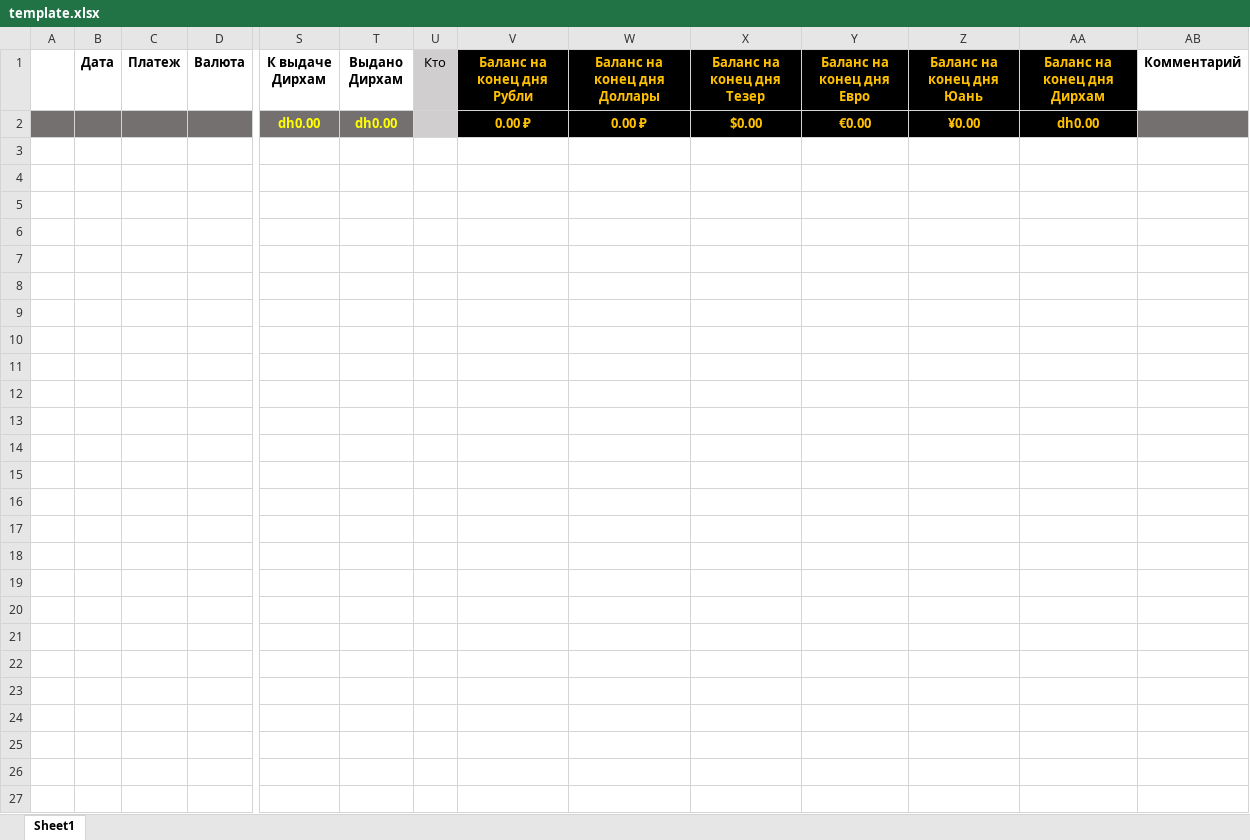
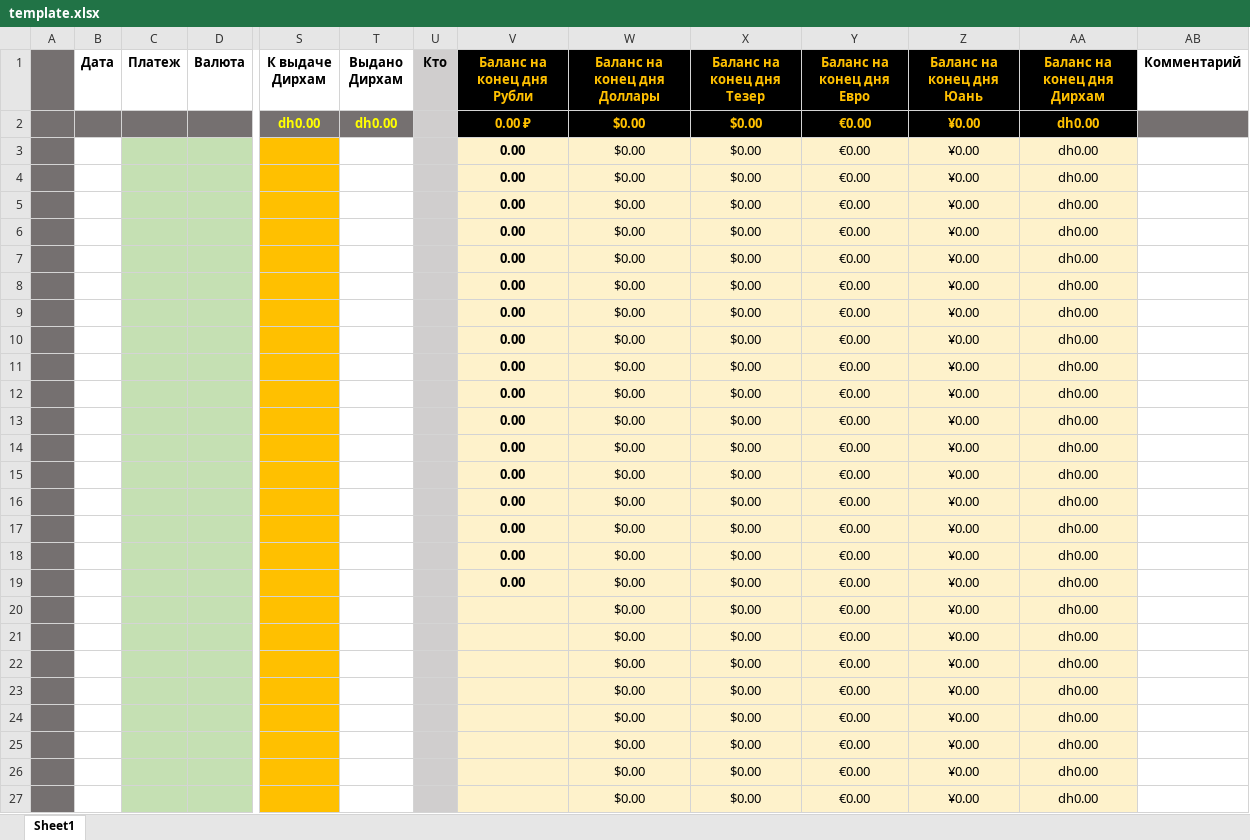
Before and after one commit to Miraska/airtable-sverka, an Excel workbook: template.xlsx, sheet Sheet1, drawn as a sheet; only a part is shown, gaps mark what is left out; values as stored, in another font and other column widths than the file's, no borders; rows hold the shown columns only; the diff names each change by its address in the sheet, - before the commit and + after, or states it on an @@ line.

Commit message:
Update template.xlsx

```diff
--- a/template.xlsx (sheet Sheet1)
+++ b/template.xlsx (sheet Sheet1)
-A1 fill: none
+A1 fill: #757070
-U1 bold: off
+U1 bold: on
-W2 (Баланс на конец дня Доллары): 0.00 ₽
+W2 (Баланс на конец дня Доллары): $0.00
+row 3:  |  |  |  |  |  |  | 0.00 | $0.00 | $0.00 | €0.00 | ¥0.00 | dh0.00
+row 4:  |  |  |  |  |  |  | 0.00 | $0.00 | $0.00 | €0.00 | ¥0.00 | dh0.00
+row 5:  |  |  |  |  |  |  | 0.00 | $0.00 | $0.00 | €0.00 | ¥0.00 | dh0.00
+row 6:  |  |  |  |  |  |  | 0.00 | $0.00 | $0.00 | €0.00 | ¥0.00 | dh0.00
+row 7:  |  |  |  |  |  |  | 0.00 | $0.00 | $0.00 | €0.00 | ¥0.00 | dh0.00
+row 8:  |  |  |  |  |  |  | 0.00 | $0.00 | $0.00 | €0.00 | ¥0.00 | dh0.00
+row 9:  |  |  |  |  |  |  | 0.00 | $0.00 | $0.00 | €0.00 | ¥0.00 | dh0.00
+row 10:  |  |  |  |  |  |  | 0.00 | $0.00 | $0.00 | €0.00 | ¥0.00 | dh0.00
+row 11:  |  |  |  |  |  |  | 0.00 | $0.00 | $0.00 | €0.00 | ¥0.00 | dh0.00
+row 12:  |  |  |  |  |  |  | 0.00 | $0.00 | $0.00 | €0.00 | ¥0.00 | dh0.00
+row 13:  |  |  |  |  |  |  | 0.00 | $0.00 | $0.00 | €0.00 | ¥0.00 | dh0.00
+row 14:  |  |  |  |  |  |  | 0.00 | $0.00 | $0.00 | €0.00 | ¥0.00 | dh0.00
+row 15:  |  |  |  |  |  |  | 0.00 | $0.00 | $0.00 | €0.00 | ¥0.00 | dh0.00
+row 16:  |  |  |  |  |  |  | 0.00 | $0.00 | $0.00 | €0.00 | ¥0.00 | dh0.00
+row 17:  |  |  |  |  |  |  | 0.00 | $0.00 | $0.00 | €0.00 | ¥0.00 | dh0.00
+row 18:  |  |  |  |  |  |  | 0.00 | $0.00 | $0.00 | €0.00 | ¥0.00 | dh0.00
+row 19:  |  |  |  |  |  |  | 0.00 | $0.00 | $0.00 | €0.00 | ¥0.00 | dh0.00
+row 20:  |  |  |  |  |  |  |  | $0.00 | $0.00 | €0.00 | ¥0.00 | dh0.00
+row 21:  |  |  |  |  |  |  |  | $0.00 | $0.00 | €0.00 | ¥0.00 | dh0.00
+row 22:  |  |  |  |  |  |  |  | $0.00 | $0.00 | €0.00 | ¥0.00 | dh0.00
+row 23:  |  |  |  |  |  |  |  | $0.00 | $0.00 | €0.00 | ¥0.00 | dh0.00
+row 24:  |  |  |  |  |  |  |  | $0.00 | $0.00 | €0.00 | ¥0.00 | dh0.00
+row 25:  |  |  |  |  |  |  |  | $0.00 | $0.00 | €0.00 | ¥0.00 | dh0.00
+row 26:  |  |  |  |  |  |  |  | $0.00 | $0.00 | €0.00 | ¥0.00 | dh0.00
+row 27:  |  |  |  |  |  |  |  | $0.00 | $0.00 | €0.00 | ¥0.00 | dh0.00
```
Also changed, not shown: formulas that keep their value.
